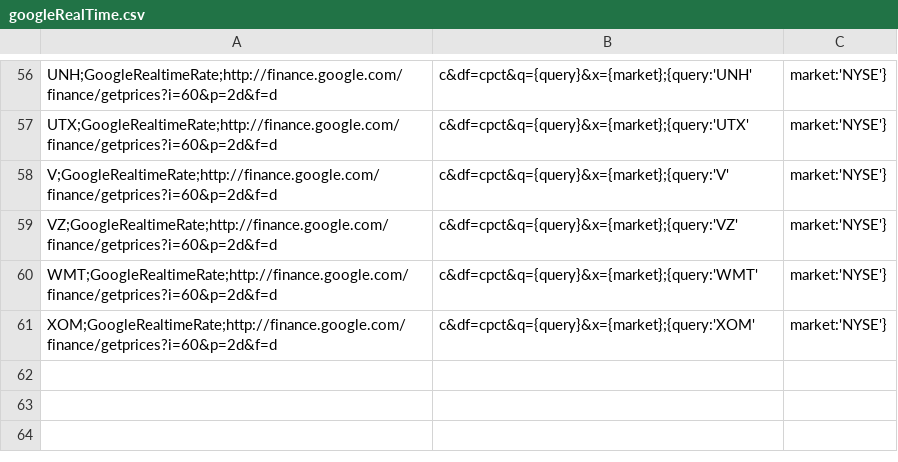
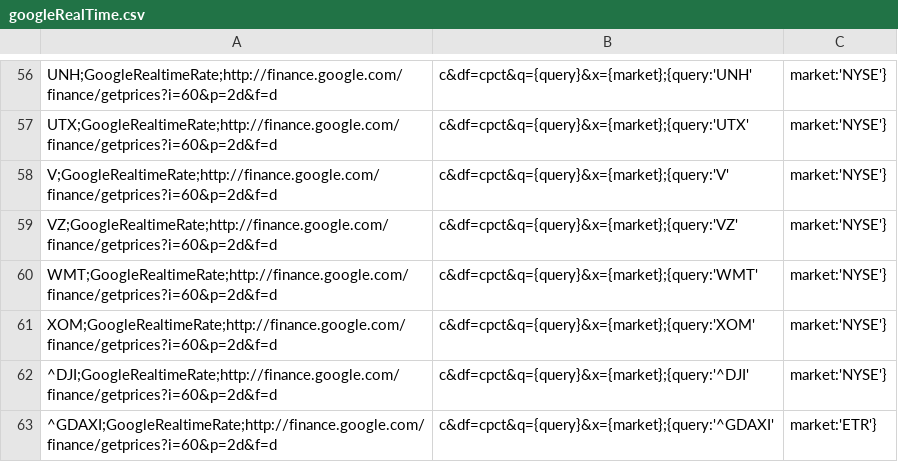
Before and after one commit to mquasten/portfolio, a CSV file: portfolio.batch/portfilio.batch/data/googleRealTime.csv, drawn as a sheet; only a part is shown, gaps mark what is left out.

```diff
--- a/portfolio.batch/portfilio.batch/data/googleRealTime.csv
+++ b/portfolio.batch/portfilio.batch/data/googleRealTime.csv
@@ -61 +61,3 @@ WMT;GoogleRealtimeRate;http://finance.google.com/finance/getprices?i=60&p=2d&f=d
 XOM;GoogleRealtimeRate;http://finance.google.com/finance/getprices?i=60&p=2d&f=d,c&df=cpct&q={query}&x={market};{query:'XOM', market:'NYSE'}
+^DJI;GoogleRealtimeRate;http://finance.google.com/finance/getprices?i=60&p=2d&f=d,c&df=cpct&q={query}&x={market};{query:'^DJI', market:'NYSE'}
+^GDAXI;GoogleRealtimeRate;http://finance.google.com/finance/getprices?i=60&p=2d&f=d,c&df=cpct&q={query}&x={market};{query:'^GDAXI', market:'ETR'}
```
Also changed, not shown: 2 other files.
